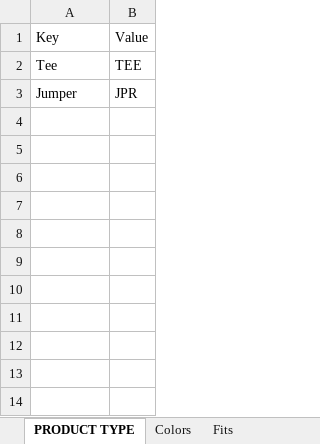
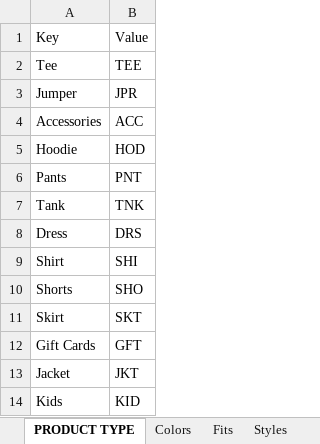
Before and after one commit to Aqudei/ShopifyAutoShirtPrinting, an Excel workbook: pyscripts/config.xlsx, sheet PRODUCT TYPE, drawn as a sheet; values as stored, in another font and other column widths than the file's, no borders; the diff names each change by its address in the sheet, - before the commit and + after, or states it on an @@ line.

```diff
--- a/pyscripts/config.xlsx (sheet PRODUCT TYPE)
+++ b/pyscripts/config.xlsx (sheet PRODUCT TYPE)
+sheet tab: Styles
+row 4: Accessories | ACC
+row 5: Hoodie | HOD
+row 6: Pants | PNT
+row 7: Tank | TNK
+row 8: Dress | DRS
+row 9: Shirt | SHI
+row 10: Shorts | SHO
+row 11: Skirt | SKT
+row 12: Gift Cards | GFT
+row 13: Jacket | JKT
+row 14: Kids | KID
```
Also changed, not shown: sheet Colors, sheet Fits, 58 other files.
